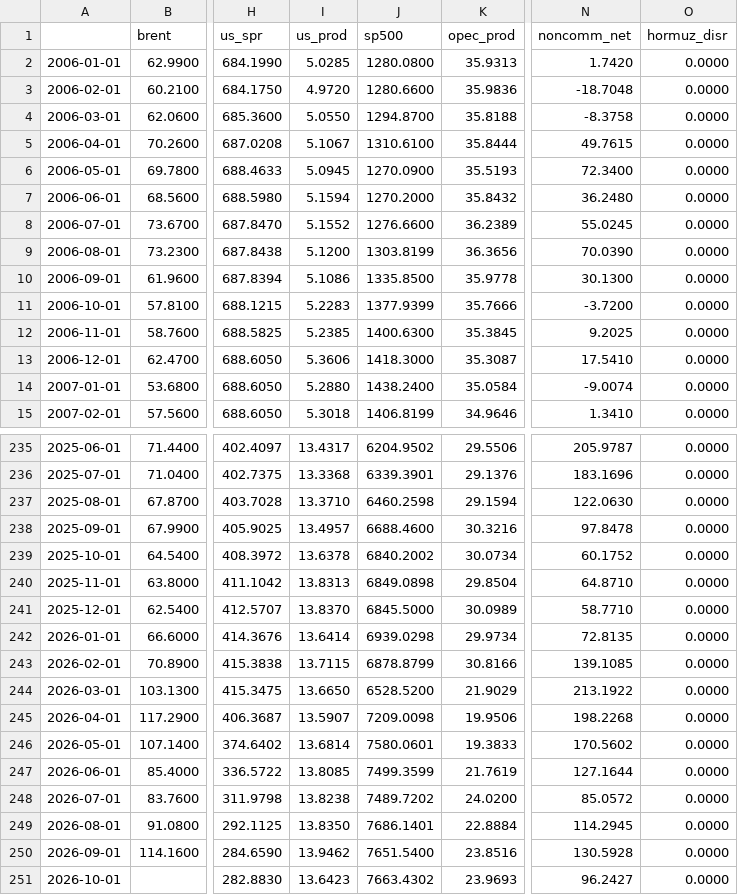
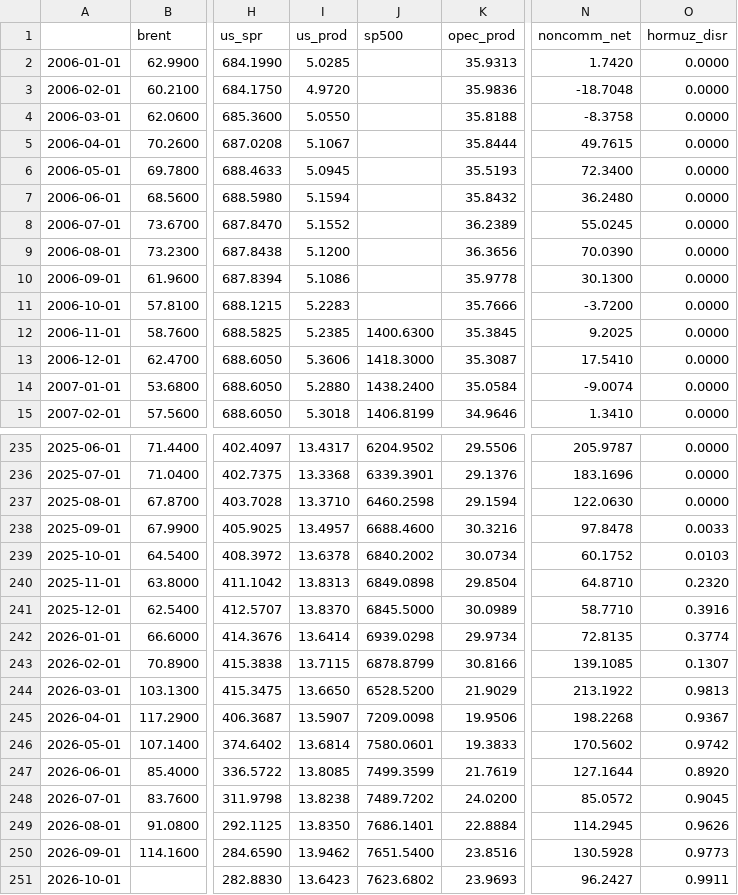
Before and after one commit to matiasputkonen/oljymalli, a CSV file: data/panel_long_2006_2026.csv, drawn as a sheet; only a part is shown, gaps mark what is left out; the diff covers the shown part only; the diff names each change by its address in the sheet, - before the commit and + after, or states it on an @@ line.

```diff
--- a/data/panel_long_2006_2026.csv
+++ b/data/panel_long_2006_2026.csv
-J2 (sp500): 1280.0800
+J2 (sp500): (empty)
-J3 (sp500): 1280.6600
+J3 (sp500): (empty)
-J4 (sp500): 1294.8700
+J4 (sp500): (empty)
-J5 (sp500): 1310.6100
+J5 (sp500): (empty)
-J6 (sp500): 1270.0900
+J6 (sp500): (empty)
-J7 (sp500): 1270.2000
+J7 (sp500): (empty)
-J8 (sp500): 1276.6600
+J8 (sp500): (empty)
-J9 (sp500): 1303.8199
+J9 (sp500): (empty)
-J10 (sp500): 1335.8500
+J10 (sp500): (empty)
-J11 (sp500): 1377.9399
+J11 (sp500): (empty)
-O238 (hormuz_disr): 0.0000
+O238 (hormuz_disr): 0.0033
-O239 (hormuz_disr): 0.0000
+O239 (hormuz_disr): 0.0103
-O240 (hormuz_disr): 0.0000
+O240 (hormuz_disr): 0.2320
-O241 (hormuz_disr): 0.0000
+O241 (hormuz_disr): 0.3916
-O242 (hormuz_disr): 0.0000
+O242 (hormuz_disr): 0.3774
-O243 (hormuz_disr): 0.0000
+O243 (hormuz_disr): 0.1307
-O244 (hormuz_disr): 0.0000
+O244 (hormuz_disr): 0.9813
-O245 (hormuz_disr): 0.0000
+O245 (hormuz_disr): 0.9367
-O246 (hormuz_disr): 0.0000
+O246 (hormuz_disr): 0.9742
-O247 (hormuz_disr): 0.0000
+O247 (hormuz_disr): 0.8920
-O248 (hormuz_disr): 0.0000
+O248 (hormuz_disr): 0.9045
-O249 (hormuz_disr): 0.0000
+O249 (hormuz_disr): 0.9626
-O250 (hormuz_disr): 0.0000
+O250 (hormuz_disr): 0.9773
-J251 (sp500): 7663.4302
+J251 (sp500): 7623.6802
-O251 (hormuz_disr): 0.0000
+O251 (hormuz_disr): 0.9911
```
Also changed, not shown: 12 edited cells elsewhere in this file, data/forecast_log.csv, data/panel_monthly.csv, 55 other files.
